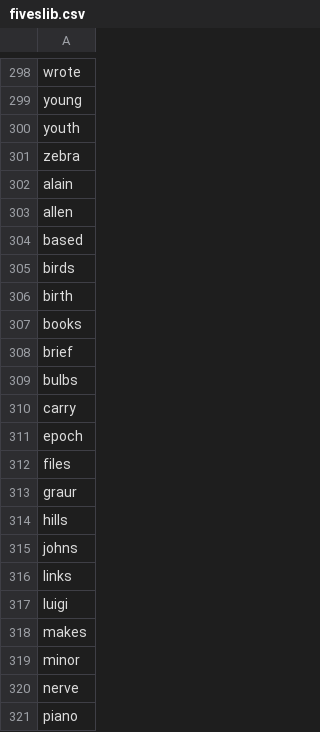
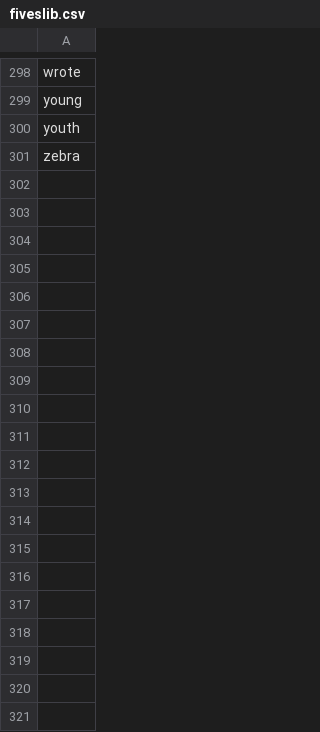
Before and after one commit to NooraAz/Wolver, a CSV file: fiveslib.csv, drawn as a sheet; only a part is shown, gaps mark what is left out; the diff covers the shown part only.

Commit message:
Update fiveslib.csv

```diff
--- a/fiveslib.csv
+++ b/fiveslib.csv
@@ -301,21 +301 @@ youth
 zebra
-alain
-allen
-based
-birds
-birth
-books
-brief
-bulbs
-carry
-epoch
-files
-graur
-hills
-johns
-links
-luigi
-makes
-minor
-nerve
-piano
```
Also changed, not shown: 10 removed rows elsewhere in this file.
